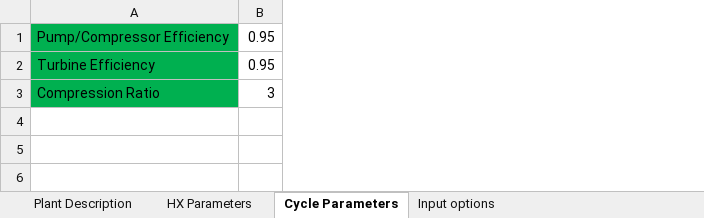
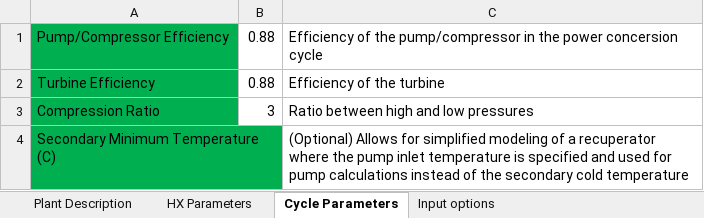
Before and after one commit to gyutaepark/MITHEx, an Excel workbook: MITHEx_inputs.xlsx, sheet Cycle Parameters, drawn as a sheet; values as stored, in another font and other column widths than the file's, no borders; the diff names each change by its address in the sheet, - before the commit and + after, or states it on an @@ line.

Commit message:
Update iteration method and improve cycle efficiency calculations. Add file for iterating on parameters.

```diff
--- a/MITHEx_inputs.xlsx (sheet Cycle Parameters)
+++ b/MITHEx_inputs.xlsx (sheet Cycle Parameters)
+column C, rows 1-3: Efficiency of the pump/compressor in the power concersion cycle | Efficiency of the turbine | Ratio between high and low pressures
-B1:B2: 0.95
+B1:B2: 0.88
+row 4: Secondary Minimum Temperature (C) |  | (Optional) Allows for simplified modeling of a recuperator where the pump inlet temperature is specified and used for pump calculations instead of the secondary cold temperature
```
Also changed, not shown: sheet HX Parameters, sheet Plant Description, 4 other files.
